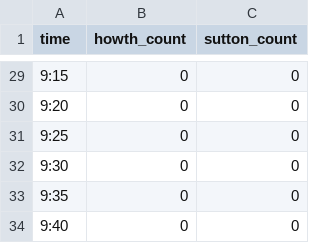
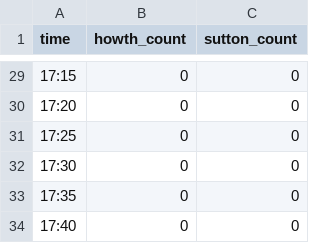
Before and after one commit to will-carkner/yeoty-2023, a CSV file: data/thurs-a.csv, drawn as a sheet; only a part is shown, gaps mark what is left out; the diff covers the shown part only.

```diff
--- a/data/thurs-a.csv
+++ b/data/thurs-a.csv
@@ -29,6 +29,6 @@ time,howth_count,sutton_count
-9:15,0,0
-9:20,0,0
-9:25,0,0
-9:30,0,0
-9:35,0,0
-9:40,0,0
+17:15,0,0
+17:20,0,0
+17:25,0,0
+17:30,0,0
+17:35,0,0
+17:40,0,0
```
Also changed, not shown: 27 edited cells elsewhere in this file, 1 other file.
